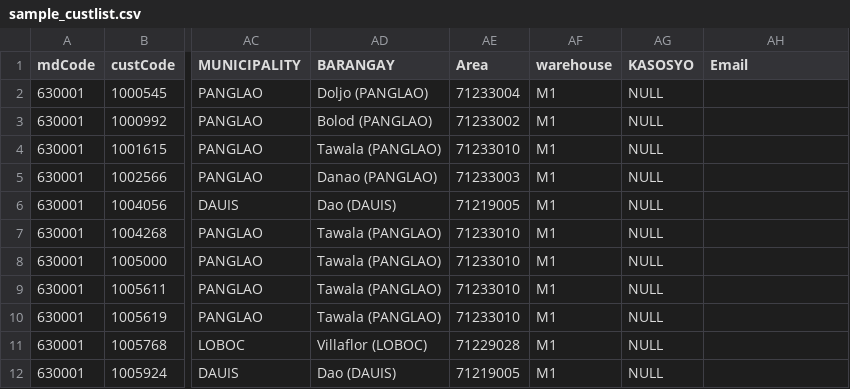
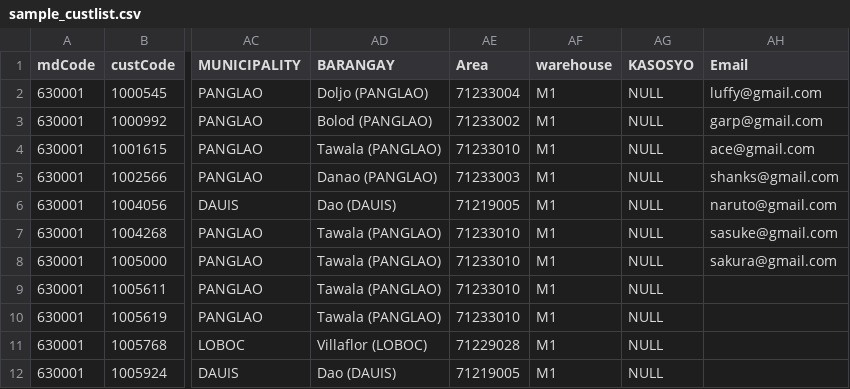
Before and after one commit to Kurt-Garcia/surveyForm, a CSV file: public/sample_custlist.csv, drawn as a sheet; only a part is shown, gaps mark what is left out; the diff names each change by its address in the sheet, - before the commit and + after, or states it on an @@ line.

```diff
--- a/public/sample_custlist.csv
+++ b/public/sample_custlist.csv
-AH2 (Email): (empty)
+AH2 (Email): luffy@gmail.com
-AH3 (Email): (empty)
+AH3 (Email): garp@gmail.com
-AH4 (Email): (empty)
+AH4 (Email): ace@gmail.com
-AH5 (Email): (empty)
+AH5 (Email): shanks@gmail.com
-AH6 (Email): (empty)
+AH6 (Email): naruto@gmail.com
-AH7 (Email): (empty)
+AH7 (Email): sasuke@gmail.com
-AH8 (Email): (empty)
+AH8 (Email): sakura@gmail.com
```
Also changed, not shown: 2 other files.
